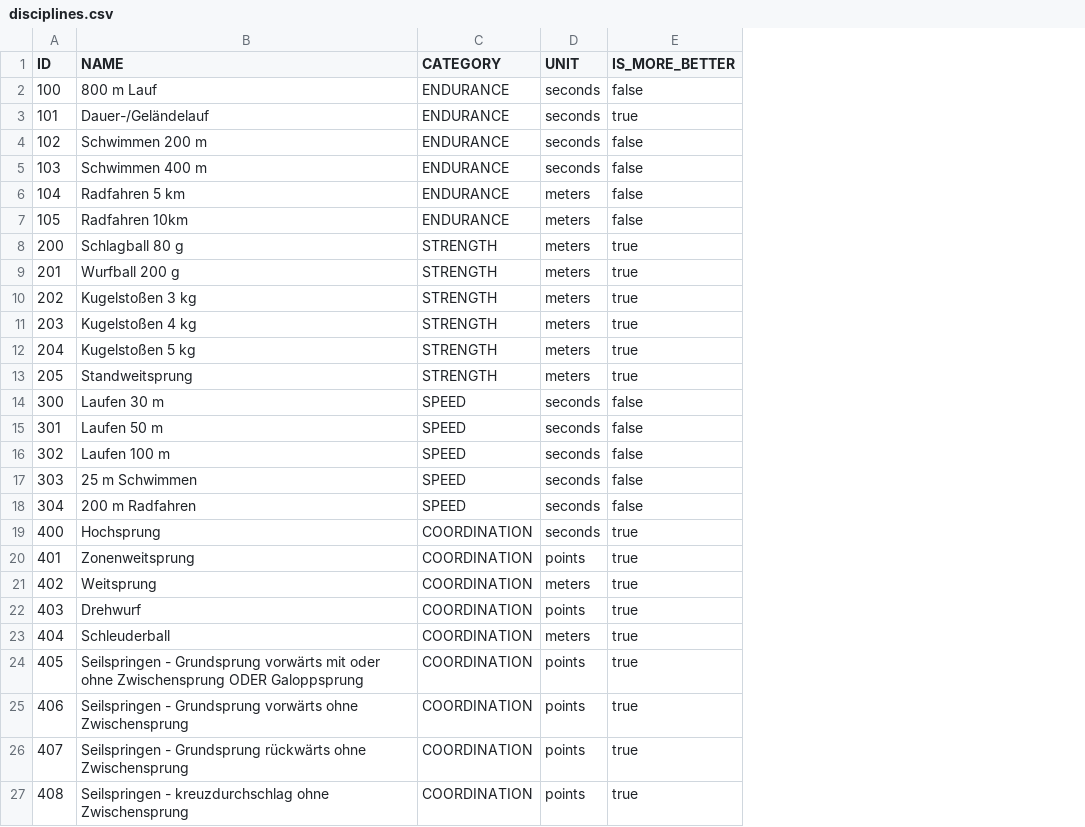
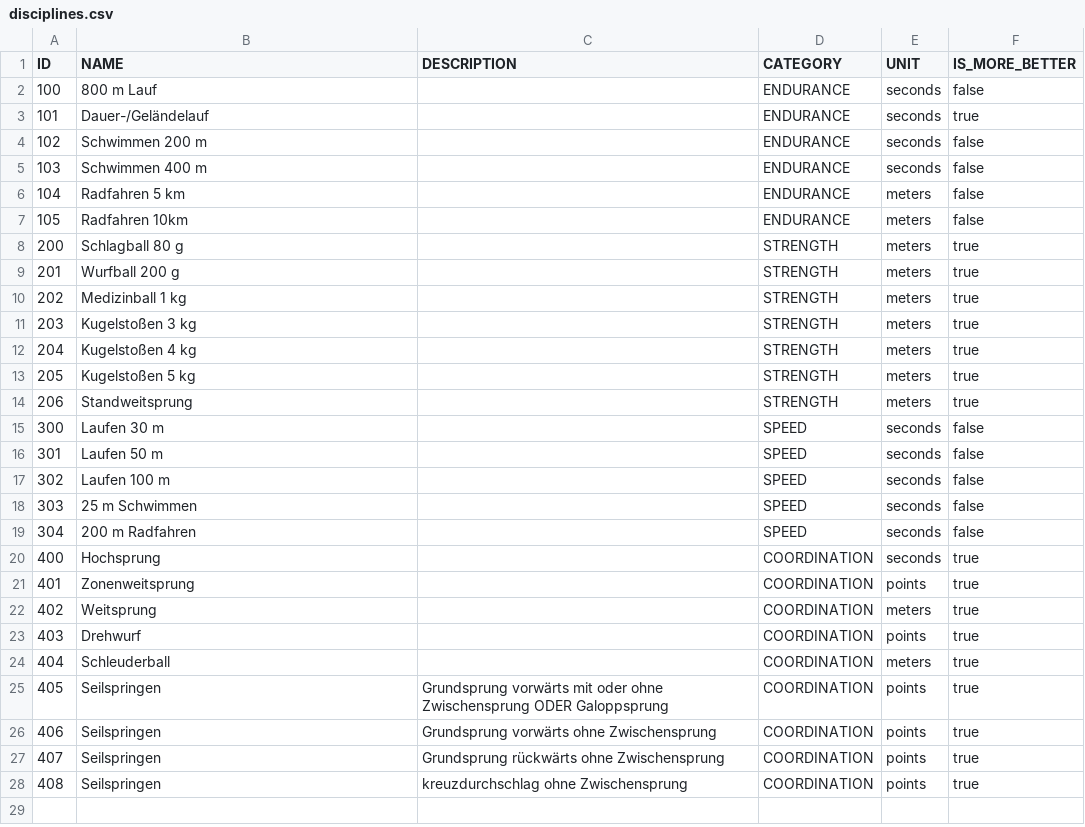
Before and after one commit to Magenta-Mause/Medals-Backend, a CSV file: src/main/resources/discipline_ratings/disciplines.csv, drawn as a sheet; addresses are those after the commit; the diff names each change by its address in the sheet, - before the commit and + after, or states it on an @@ line.

Commit message:
add Medizinball disciplin and add description

```diff
--- a/src/main/resources/discipline_ratings/disciplines.csv
+++ b/src/main/resources/discipline_ratings/disciplines.csv
+column C (DESCRIPTION), rows 25-28: Grundsprung vorwärts mit oder ohne Zwischensprung ODER Galoppsprung | Grundsprung vorwärts ohne Zwischensprung | Grundsprung rückwärts ohne Zwischensprung | kreuzdurchschlag ohne Zwischensprung
-B10 (NAME): Kugelstoßen 3 kg
+B10 (NAME): Medizinball 1 kg
-B11 (NAME): Kugelstoßen 4 kg
+B11 (NAME): Kugelstoßen 3 kg
-B12 (NAME): Kugelstoßen 5 kg
+B12 (NAME): Kugelstoßen 4 kg
-B13 (NAME): Standweitsprung
+B13 (NAME): Kugelstoßen 5 kg
+row 14: 206 | Standweitsprung |  | STRENGTH | meters | true
-B25 (NAME): Seilspringen - Grundsprung vorwärts mit oder ohne Zwischensprung ODER Galoppsprung
+B25 (NAME): Seilspringen
-B26 (NAME): Seilspringen - Grundsprung vorwärts ohne Zwischensprung
+B26 (NAME): Seilspringen
-B27 (NAME): Seilspringen - Grundsprung rückwärts ohne Zwischensprung
+B27 (NAME): Seilspringen
-B28 (NAME): Seilspringen - kreuzdurchschlag ohne Zwischensprung
+B28 (NAME): Seilspringen
```
